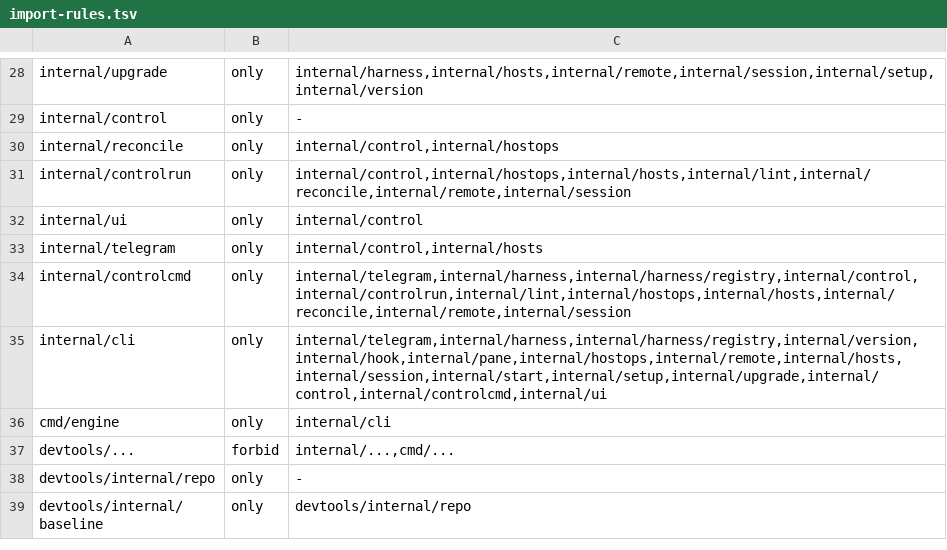
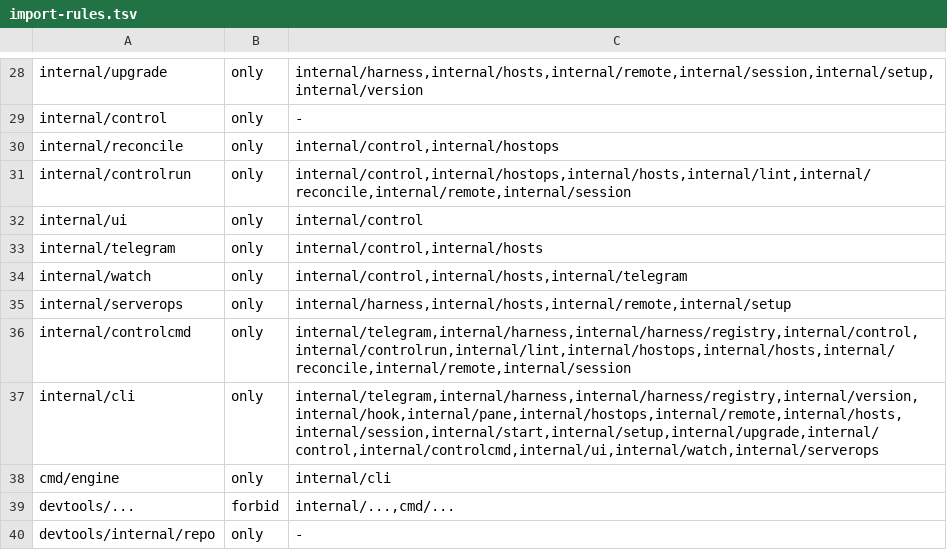
Before and after one commit to dinoderek/engine, a TSV file: scripts/import-rules.tsv, drawn as a sheet; only a part is shown, gaps mark what is left out; the shorter side is filled out with more unchanged rows.

```diff
--- a/scripts/import-rules.tsv
+++ b/scripts/import-rules.tsv
@@ -33,4 +33,6 @@ internal/ui	only	internal/control
 internal/telegram	only	internal/control,internal/hosts
+internal/watch	only	internal/control,internal/hosts,internal/telegram
+internal/serverops	only	internal/harness,internal/hosts,internal/remote,internal/setup
 internal/controlcmd	only	internal/telegram,internal/harness,internal/harness/registry,internal/control,internal/controlrun,internal/lint,internal/hostops,internal/hosts,internal/reconcile,internal/remote,internal/session
-internal/cli	only	internal/telegram,internal/harness,internal/harness/registry,internal/version,internal/hook,internal/pane,internal/hostops,internal/remote,internal/hosts,internal/session,internal/start,internal/setup,internal/upgrade,internal/control,internal/controlcmd,internal/ui
+internal/cli	only	internal/telegram,internal/harness,internal/harness/registry,internal/version,internal/hook,internal/pane,internal/hostops,internal/remote,internal/hosts,internal/session,internal/start,internal/setup,internal/upgrade,internal/control,internal/controlcmd,internal/ui,internal/watch,internal/serverops
 cmd/engine	only	internal/cli
```
Also changed, not shown: 26 other files.
